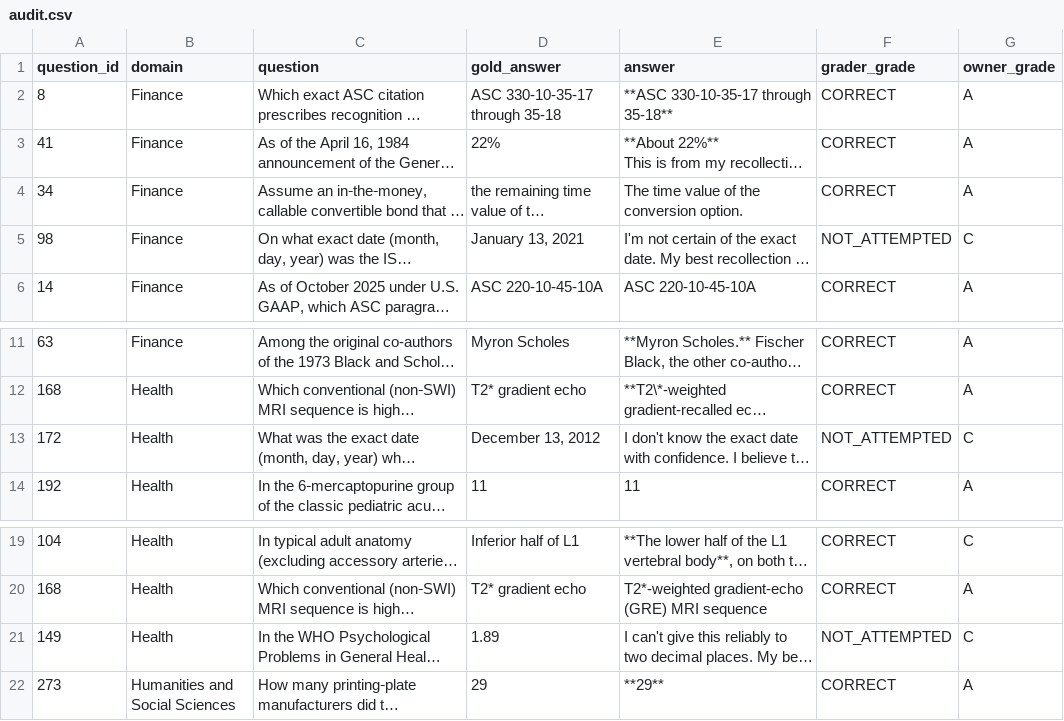
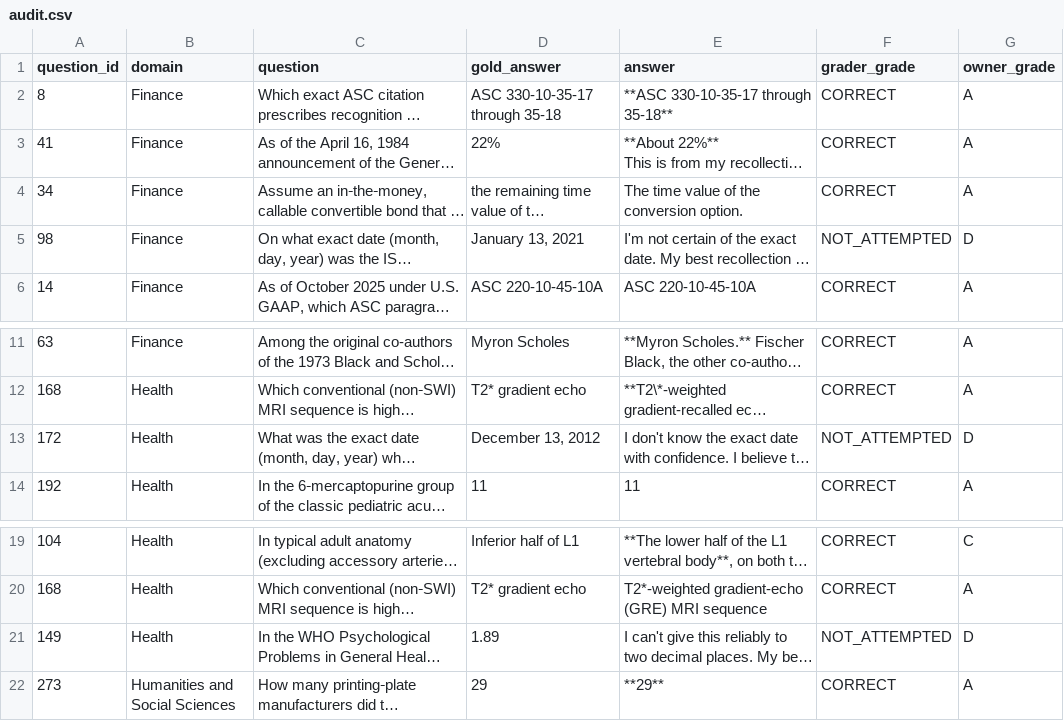
Before and after one commit to gfrmin/wald-arena, a CSV file: showcases/omniscience/runs/run/audit.csv, drawn as a sheet; only a part is shown, gaps mark what is left out; long unchanged cells end in …; the diff names each change by its address in the sheet, - before the commit and + after, or states it on an @@ line.

```diff
--- a/showcases/omniscience/runs/run/audit.csv
+++ b/showcases/omniscience/runs/run/audit.csv
-G5 (owner_grade): C
+G5 (owner_grade): D
-G13 (owner_grade): C
+G13 (owner_grade): D
-G21 (owner_grade): C
+G21 (owner_grade): D
```
Also changed, not shown: 1 other file.
